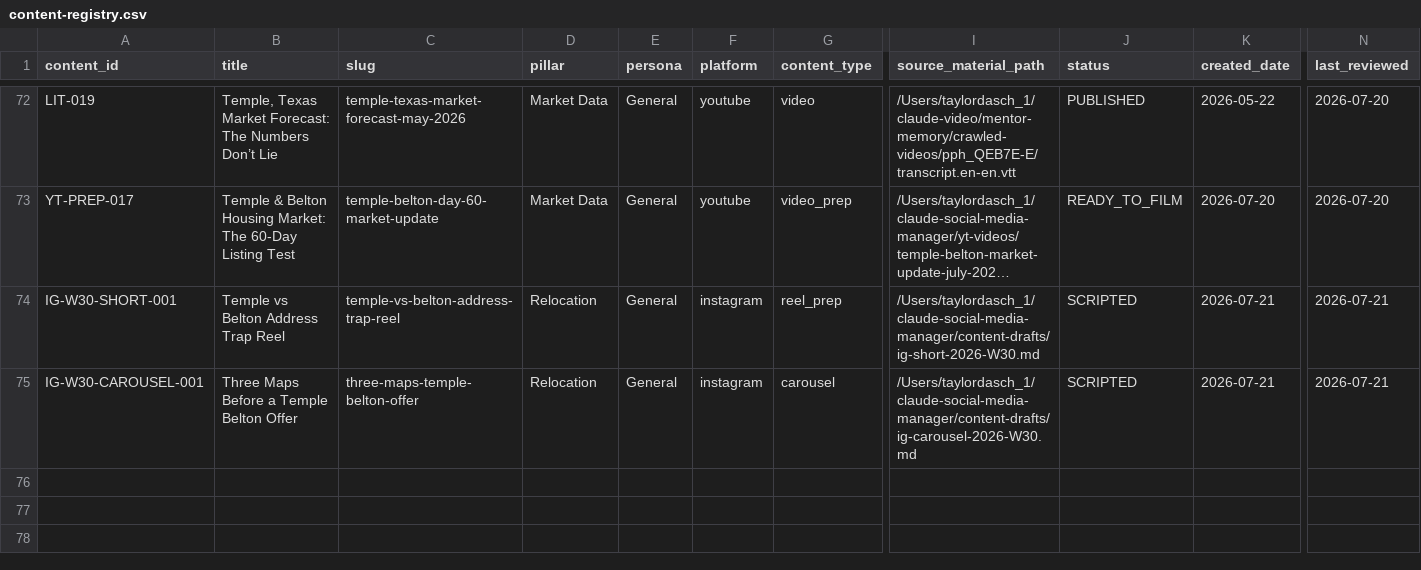
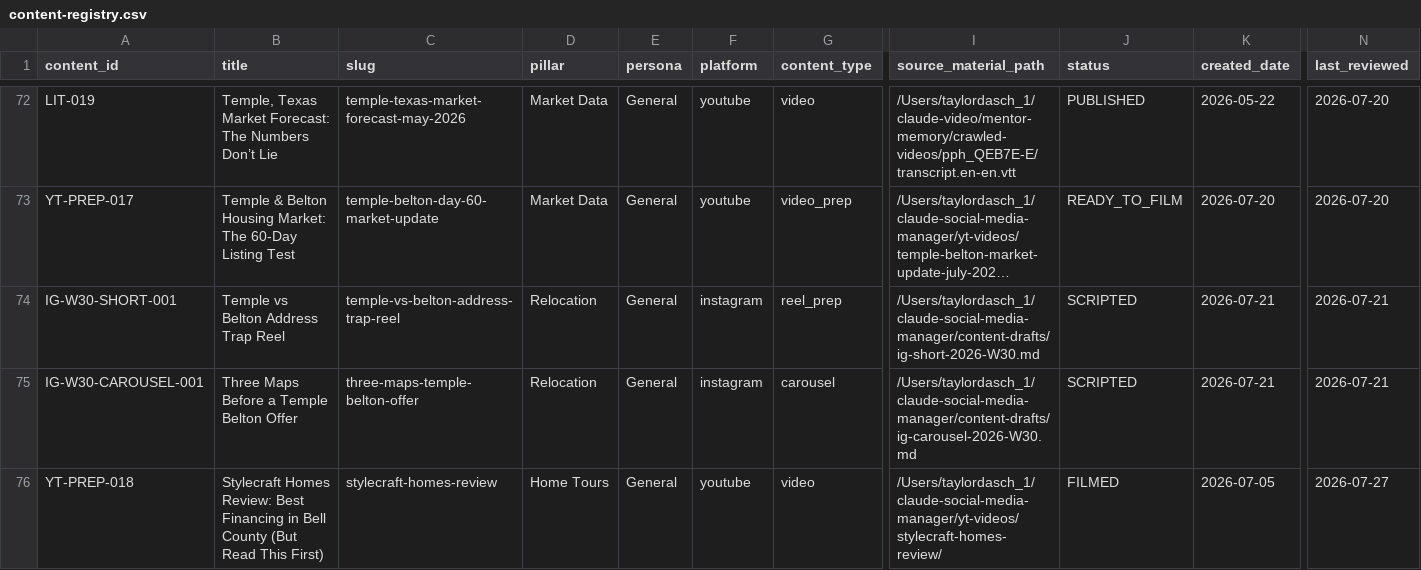
Before and after one commit to TaylorDasch/claude-social-media-manager, a CSV file: data/content-registry.csv, drawn as a sheet; only a part is shown, gaps mark what is left out; long unchanged cells end in …; rows hold the shown columns only; the diff names each change by its address in the sheet, - before the commit and + after, or states it on an @@ line.

```diff
--- a/data/content-registry.csv
+++ b/data/content-registry.csv
+row 76: YT-PREP-018 | Stylecraft Homes Review: Best Financing in Bell County (But Read This First) | stylecraft-homes-review | Home Tours | General | youtube | video | /Users/taylordasch_1/claude-social-media-manager/yt-videos/stylecraft-homes-review/ | FILMED | 2026-07-05 | 2026-07-27
```
Also changed, not shown: 53 other files.
